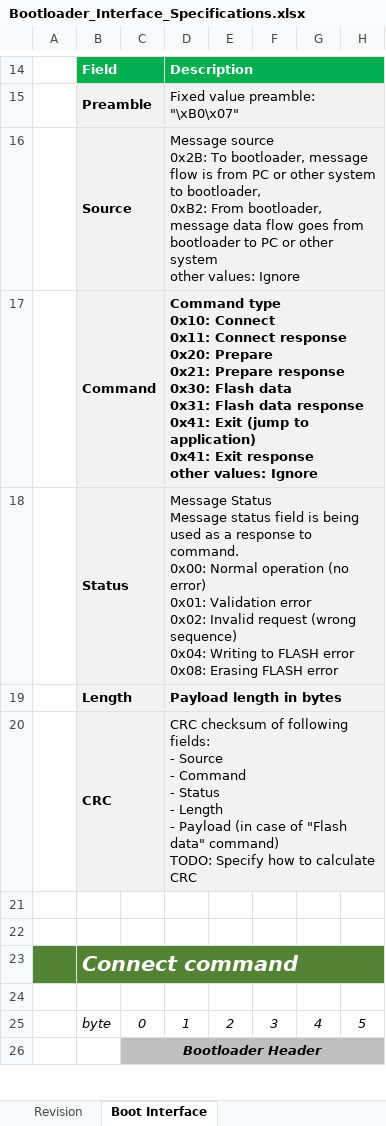
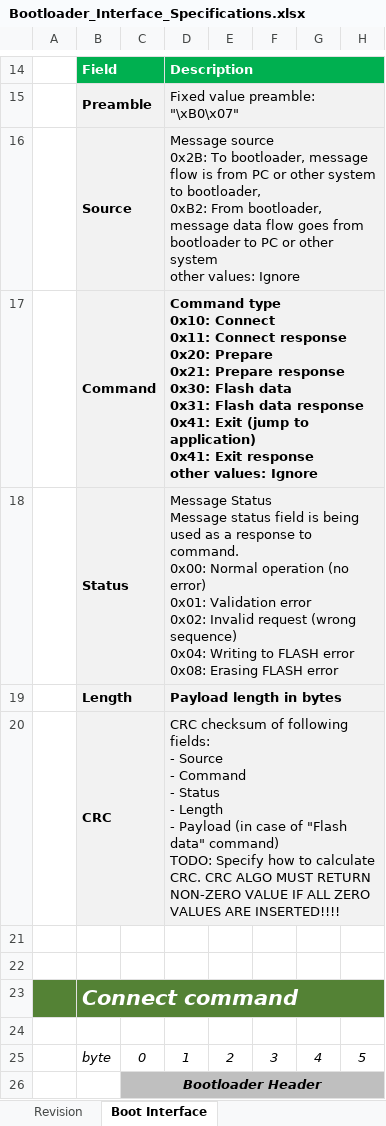
Before and after one commit to GeneralEmbeddedCLibraries/boot, an Excel workbook: doc/Bootloader_Interface_Specifications.xlsx, sheet Boot Interface, drawn as a sheet; only a part is shown, gaps mark what is left out; values as stored, in another font and other column widths than the file's, no borders; charts and pictures not drawn; the diff names each change by its address in the sheet, - before the commit and + after, or states it on an @@ line.

Commit message:
- updated bootloader interface specs

```diff
--- a/doc/Bootloader_Interface_Specifications.xlsx (sheet Boot Interface)
+++ b/doc/Bootloader_Interface_Specifications.xlsx (sheet Boot Interface)
-D20: …to calculate CRC
+D20: …to calculate CRC. CRC ALGO MUST RETURN NON-ZERO VALUE IF ALL ZERO VALUES ARE INSERTED!!!!
```
